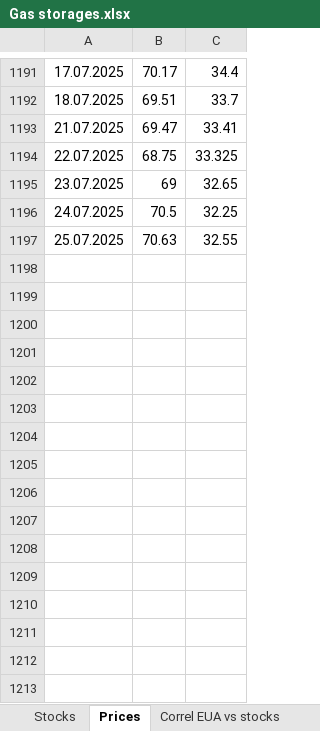
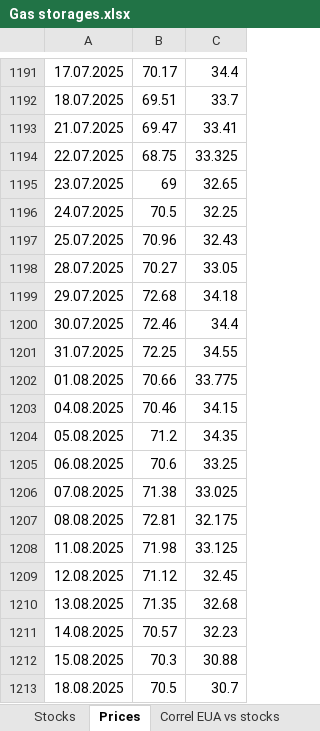
Before and after one commit to charlesgre/eua-dashboard, an Excel workbook: Gas storages.xlsx, sheet Prices, drawn as a sheet; only a part is shown, gaps mark what is left out; values as stored, in another font and other column widths than the file's, no borders; the diff names each change by its address in the sheet, - before the commit and + after, or states it on an @@ line.

```diff
--- a/Gas storages.xlsx (sheet Prices)
+++ b/Gas storages.xlsx (sheet Prices)
-B1197: 70.63
+B1197: 70.96
-C1197: 32.55
+C1197: 32.43
+row 1198: 28.07.2025 | 70.27 | 33.05
+row 1199: 29.07.2025 | 72.68 | 34.18
+row 1200: 30.07.2025 | 72.46 | 34.4
+row 1201: 31.07.2025 | 72.25 | 34.55
+row 1202: 01.08.2025 | 70.66 | 33.775
+row 1203: 04.08.2025 | 70.46 | 34.15
+row 1204: 05.08.2025 | 71.2 | 34.35
+row 1205: 06.08.2025 | 70.6 | 33.25
+row 1206: 07.08.2025 | 71.38 | 33.025
+row 1207: 08.08.2025 | 72.81 | 32.175
+row 1208: 11.08.2025 | 71.98 | 33.125
+row 1209: 12.08.2025 | 71.12 | 32.45
+row 1210: 13.08.2025 | 71.35 | 32.68
+row 1211: 14.08.2025 | 70.57 | 32.23
+row 1212: 15.08.2025 | 70.3 | 30.88
+row 1213: 18.08.2025 | 70.5 | 30.7
```
Also changed, not shown: sheet Stocks, 1 other file.
